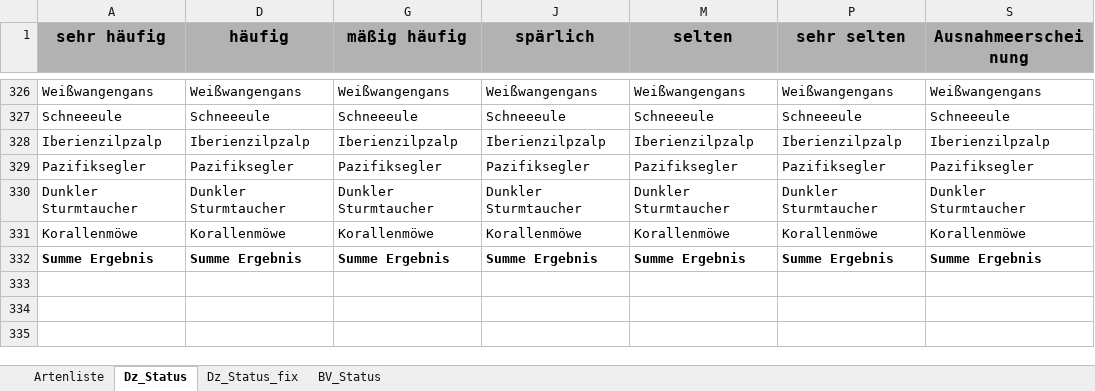
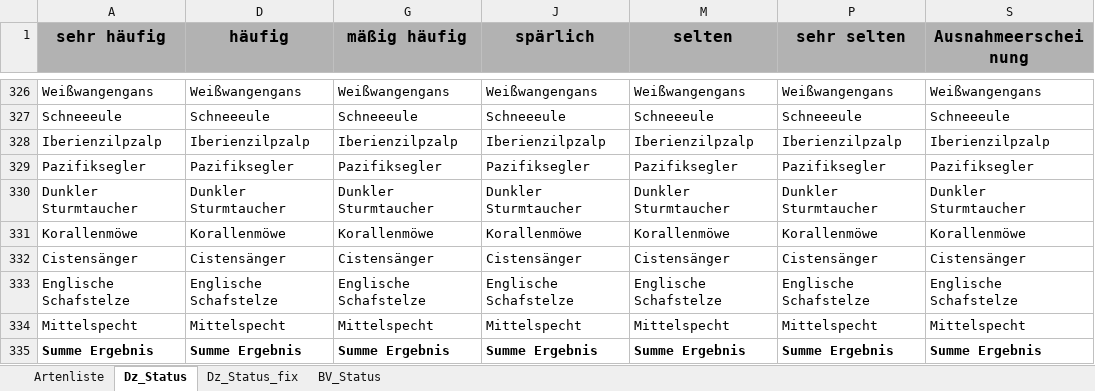
Before and after one commit to g-rppl/goie_shiny, an Excel workbook: data/Gesamtartenliste.xlsx, sheet Dz_Status, drawn as a sheet; only a part is shown, gaps mark what is left out; values as stored, in another font and other column widths than the file's, no borders; the diff names each change by its address in the sheet, - before the commit and + after, or states it on an @@ line.

```diff
--- a/data/Gesamtartenliste.xlsx (sheet Dz_Status)
+++ b/data/Gesamtartenliste.xlsx (sheet Dz_Status)
+row 332: Cistensänger | Cistensänger | Cistensänger | Cistensänger | Cistensänger | Cistensänger | Cistensänger
+row 333: Englische Schafstelze | Englische Schafstelze | Englische Schafstelze | Englische Schafstelze | Englische Schafstelze | Englische Schafstelze | Englische Schafstelze
+row 334: Mittelspecht | Mittelspecht | Mittelspecht | Mittelspecht | Mittelspecht | Mittelspecht | Mittelspecht
```
Also changed, not shown: sheet BV_Status, sheet Artenliste, hidden cells, 21 other files.
